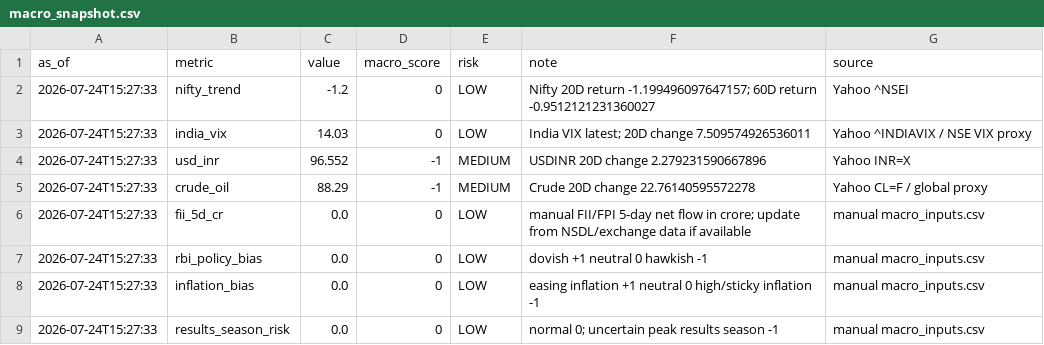
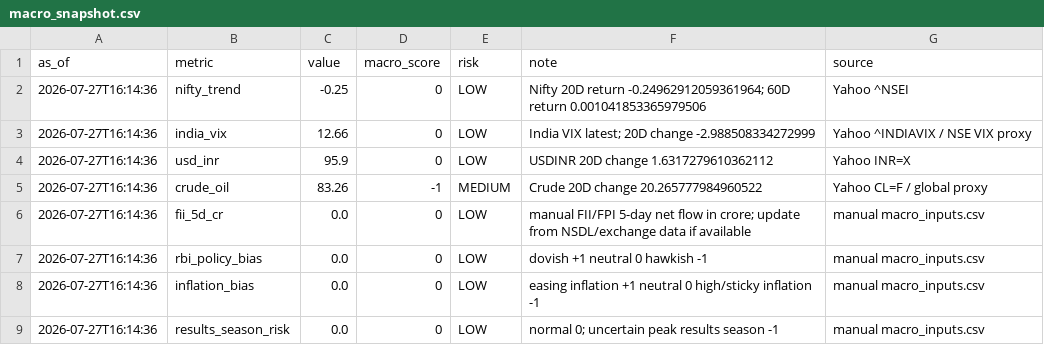
Before and after one commit to abhishekb1991/Swingtradingapp, a CSV file: macro_snapshot.csv, drawn as a sheet.

```diff
--- a/macro_snapshot.csv
+++ b/macro_snapshot.csv
@@ -1,9 +1,9 @@
 as_of,metric,value,macro_score,risk,note,source
-2026-07-24T15:27:33,nifty_trend,-1.2,0,LOW,Nifty 20D return -1.199496097647157; 60D return -0.9512121231360027,Yahoo ^NSEI
-2026-07-24T15:27:33,india_vix,14.03,0,LOW,India VIX latest; 20D change 7.509574926536011,Yahoo ^INDIAVIX / NSE VIX proxy
-2026-07-24T15:27:33,usd_inr,96.552,-1,MEDIUM,USDINR 20D change 2.279231590667896,Yahoo INR=X
-2026-07-24T15:27:33,crude_oil,88.29,-1,MEDIUM,Crude 20D change 22.76140595572278,Yahoo CL=F / global proxy
-2026-07-24T15:27:33,fii_5d_cr,0.0,0,LOW,manual FII/FPI 5-day net flow in crore; update from NSDL/exchange data if available,manual macro_inputs.csv
-2026-07-24T15:27:33,rbi_policy_bias,0.0,0,LOW,dovish +1 neutral 0 hawkish -1,manual macro_inputs.csv
-2026-07-24T15:27:33,inflation_bias,0.0,0,LOW,easing inflation +1 neutral 0 high/sticky inflation -1,manual macro_inputs.csv
-2026-07-24T15:27:33,results_season_risk,0.0,0,LOW,normal 0; uncertain peak results season -1,manual macro_inputs.csv
+2026-07-27T16:14:36,nifty_trend,-0.25,0,LOW,Nifty 20D return -0.24962912059361964; 60D return 0.001041853365979506,Yahoo ^NSEI
+2026-07-27T16:14:36,india_vix,12.66,0,LOW,India VIX latest; 20D change -2.988508334272999,Yahoo ^INDIAVIX / NSE VIX proxy
+2026-07-27T16:14:36,usd_inr,95.9,0,LOW,USDINR 20D change 1.6317279610362112,Yahoo INR=X
+2026-07-27T16:14:36,crude_oil,83.26,-1,MEDIUM,Crude 20D change 20.265777984960522,Yahoo CL=F / global proxy
+2026-07-27T16:14:36,fii_5d_cr,0.0,0,LOW,manual FII/FPI 5-day net flow in crore; update from NSDL/exchange data if available,manual macro_inputs.csv
+2026-07-27T16:14:36,rbi_policy_bias,0.0,0,LOW,dovish +1 neutral 0 hawkish -1,manual macro_inputs.csv
+2026-07-27T16:14:36,inflation_bias,0.0,0,LOW,easing inflation +1 neutral 0 high/sticky inflation -1,manual macro_inputs.csv
+2026-07-27T16:14:36,results_season_risk,0.0,0,LOW,normal 0; uncertain peak results season -1,manual macro_inputs.csv
```
Also changed, not shown: sector_snapshot.csv, 4 other files.
